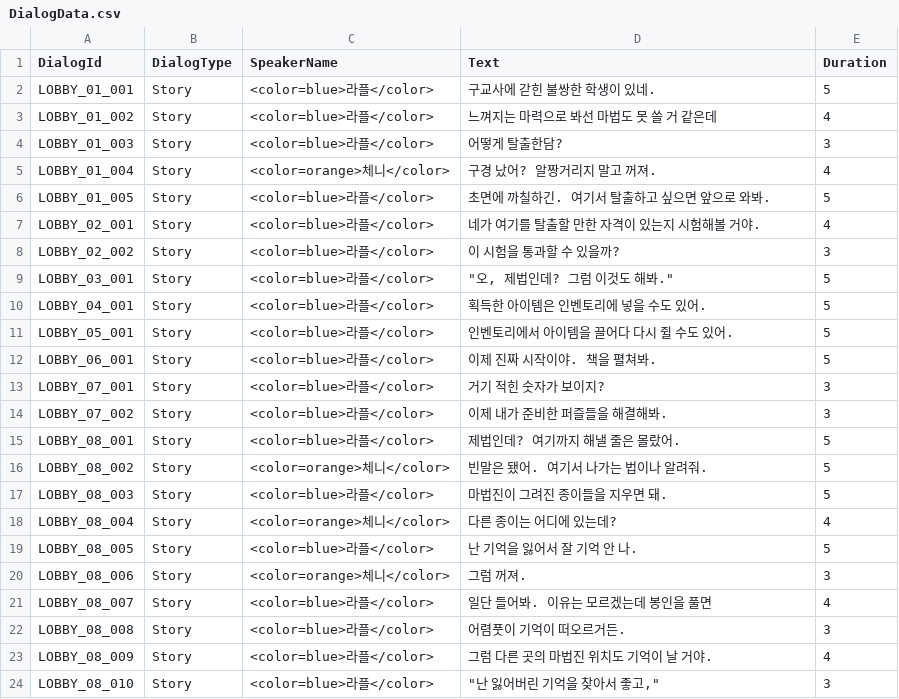
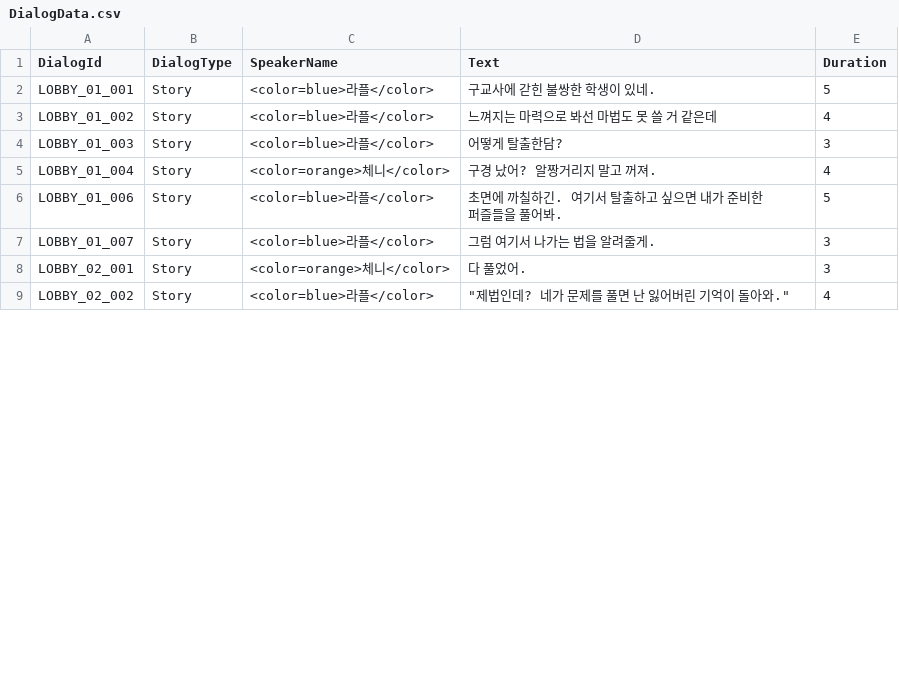
Before and after one commit to WitchEscape/Project_WE, a CSV file: Assets/1.Resources/Data/Excel/DialogData.csv, drawn as a sheet; only a part is shown; the diff covers the shown part only.

Commit message:
다이어로그
튜토리얼 대사 수정

```diff
--- a/Assets/1.Resources/Data/Excel/DialogData.csv
+++ b/Assets/1.Resources/Data/Excel/DialogData.csv
@@ -5,20 +5,5 @@ LOBBY_01_003,Story,<color=blue>라플</color>,어떻게 탈출한담?,3
 LOBBY_01_004,Story,<color=orange>체니</color>,구경 났어? 알짱거리지 말고 꺼져.,4
-LOBBY_01_005,Story,<color=blue>라플</color>,초면에 까칠하긴. 여기서 탈출하고 싶으면 앞으로 와봐.,5
-LOBBY_02_001,Story,<color=blue>라플</color>,네가 여기를 탈출할 만한 자격이 있는지 시험해볼 거야.,4
-LOBBY_02_002,Story,<color=blue>라플</color>,이 시험을 통과할 수 있을까?,3
-LOBBY_03_001,Story,<color=blue>라플</color>,"""오, 제법인데? 그럼 이것도 해봐.""",5
-LOBBY_04_001,Story,<color=blue>라플</color>,획득한 아이템은 인벤토리에 넣을 수도 있어.,5
-LOBBY_05_001,Story,<color=blue>라플</color>,인벤토리에서 아이템을 끌어다 다시 쥘 수도 있어.,5
-LOBBY_06_001,Story,<color=blue>라플</color>,이제 진짜 시작이야. 책을 펼쳐봐.,5
-LOBBY_07_001,Story,<color=blue>라플</color>,거기 적힌 숫자가 보이지? ,3
-LOBBY_07_002,Story,<color=blue>라플</color>,이제 내가 준비한 퍼즐들을 해결해봐.,3
-LOBBY_08_001,Story,<color=blue>라플</color>,제법인데? 여기까지 해낼 줄은 몰랐어.,5
-LOBBY_08_002,Story,<color=orange>체니</color>,빈말은 됐어. 여기서 나가는 법이나 알려줘.,5
-LOBBY_08_003,Story,<color=blue>라플</color>,마법진이 그려진 종이들을 지우면 돼.,5
-LOBBY_08_004,Story,<color=orange>체니</color>,다른 종이는 어디에 있는데?,4
-LOBBY_08_005,Story,<color=blue>라플</color>,난 기억을 잃어서 잘 기억 안 나.,5
-LOBBY_08_006,Story,<color=orange>체니</color>,그럼 꺼져.,3
-LOBBY_08_007,Story,<color=blue>라플</color>,일단 들어봐. 이유는 모르겠는데 봉인을 풀면 ,4
-LOBBY_08_008,Story,<color=blue>라플</color>,어렴풋이 기억이 떠오르거든.,3
-LOBBY_08_009,Story,<color=blue>라플</color>,그럼 다른 곳의 마법진 위치도 기억이 날 거야.,4
-LOBBY_08_010,Story,<color=blue>라플</color>,"""난 잃어버린 기억을 찾아서 좋고,""",3
+LOBBY_01_006,Story,<color=blue>라플</color>,초면에 까칠하긴. 여기서 탈출하고 싶으면 내가 준비한 퍼즐들을 풀어봐.,5
+LOBBY_01_007,Story,<color=blue>라플</color>,그럼 여기서 나가는 법을 알려줄게.,3
+LOBBY_02_001,Story,<color=orange>체니</color>,다 풀었어.,3
+LOBBY_02_002,Story,<color=blue>라플</color>,"""제법인데? 네가 문제를 풀면 난 잃어버린 기억이 돌아와.""",4
```
Also changed, not shown: 3 added rows, 5 removed rows and 11 edited cells elsewhere in this file.
